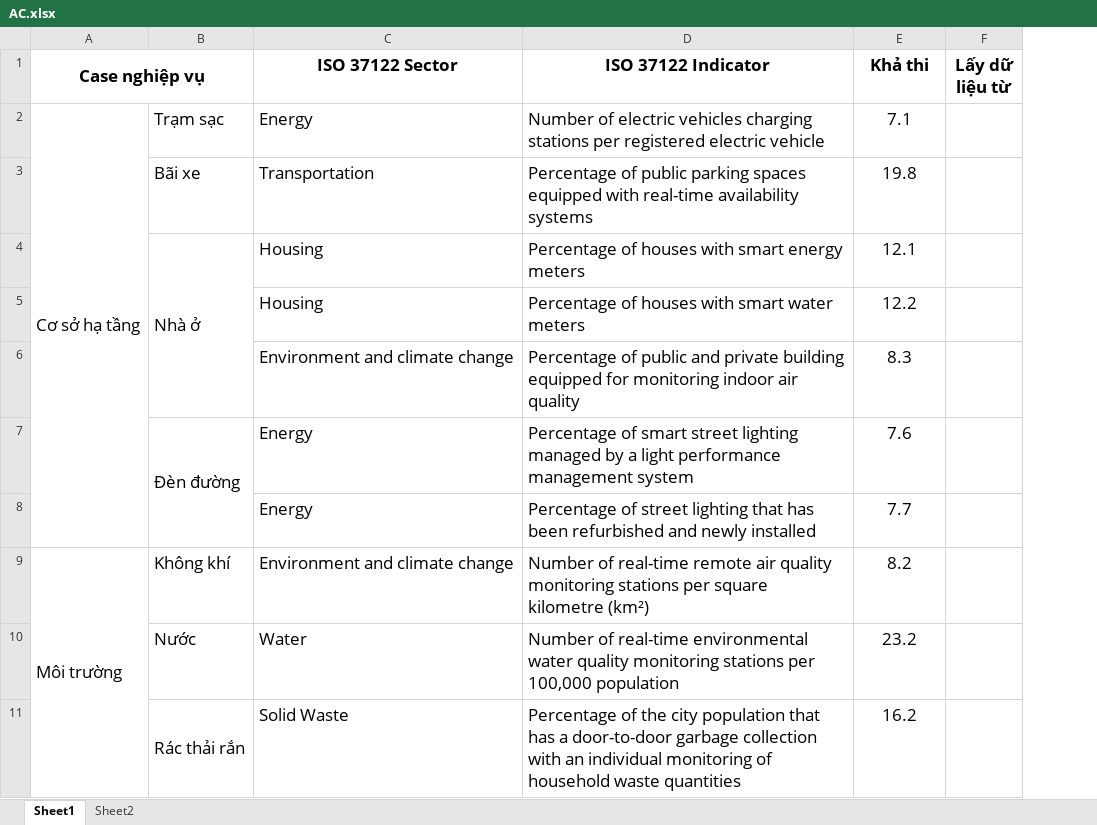
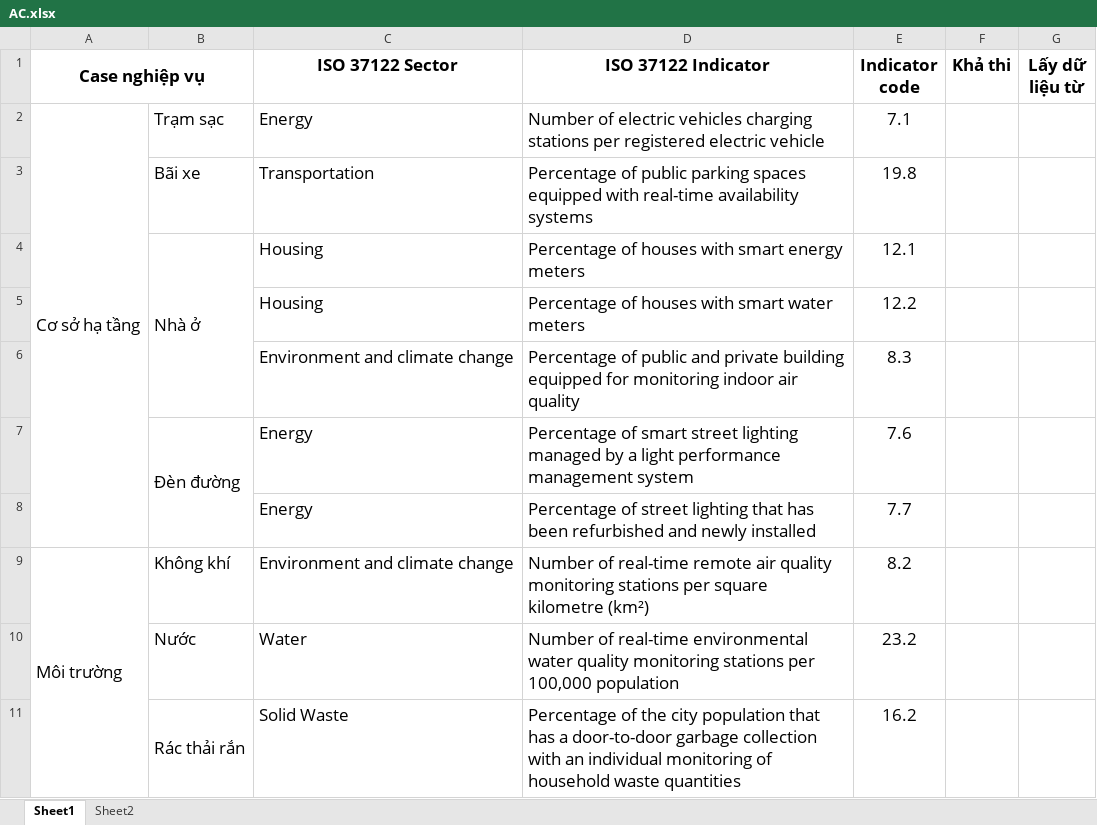
Before and after one commit to Paxx2303/DE_Platform, an Excel workbook: sprint_1/1_business_analysis/deliverables/AC.xlsx, sheet Sheet1, drawn as a sheet; only a part is shown; values as stored, in another font and other column widths than the file's, no borders; the diff names each change by its address in the sheet, - before the commit and + after, or states it on an @@ line.

Commit message:
fix column

```diff
--- a/sprint_1/1_business_analysis/deliverables/AC.xlsx (sheet Sheet1)
+++ b/sprint_1/1_business_analysis/deliverables/AC.xlsx (sheet Sheet1)
+column F (Khả thi), empty
-E1: Khả thi
+E1: Indicator code
```
Also changed, not shown: 1 other file.
